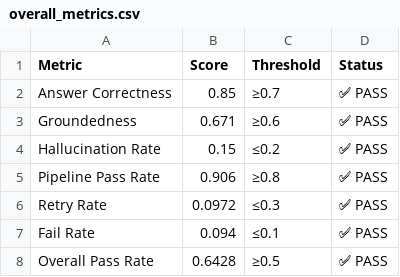
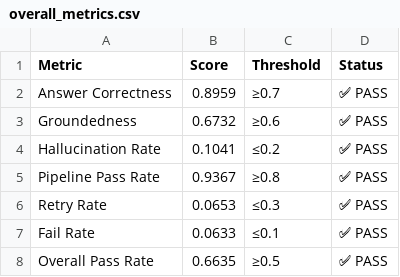
Before and after one commit to tvarshasree/docuTrust-AI, a CSV file: evaluation_results/overall_metrics.csv, drawn as a sheet.

```diff
--- a/evaluation_results/overall_metrics.csv
+++ b/evaluation_results/overall_metrics.csv
@@ -1,8 +1,8 @@
 Metric,Score,Threshold,Status
-Answer Correctness,0.85,≥0.7,✅ PASS
-Groundedness,0.671,≥0.6,✅ PASS
-Hallucination Rate,0.15,≤0.2,✅ PASS
-Pipeline Pass Rate,0.906,≥0.8,✅ PASS
-Retry Rate,0.0972,≤0.3,✅ PASS
-Fail Rate,0.094,≤0.1,✅ PASS
-Overall Pass Rate,0.6428,≥0.5,✅ PASS
+Answer Correctness,0.8959,≥0.7,✅ PASS
+Groundedness,0.6732,≥0.6,✅ PASS
+Hallucination Rate,0.1041,≤0.2,✅ PASS
+Pipeline Pass Rate,0.9367,≥0.8,✅ PASS
+Retry Rate,0.0653,≤0.3,✅ PASS
+Fail Rate,0.0633,≤0.1,✅ PASS
+Overall Pass Rate,0.6635,≥0.5,✅ PASS
```
Also changed, not shown: evaluation_results/full_results.csv, evaluation_results/summary_by_org.csv, 4 other files.
